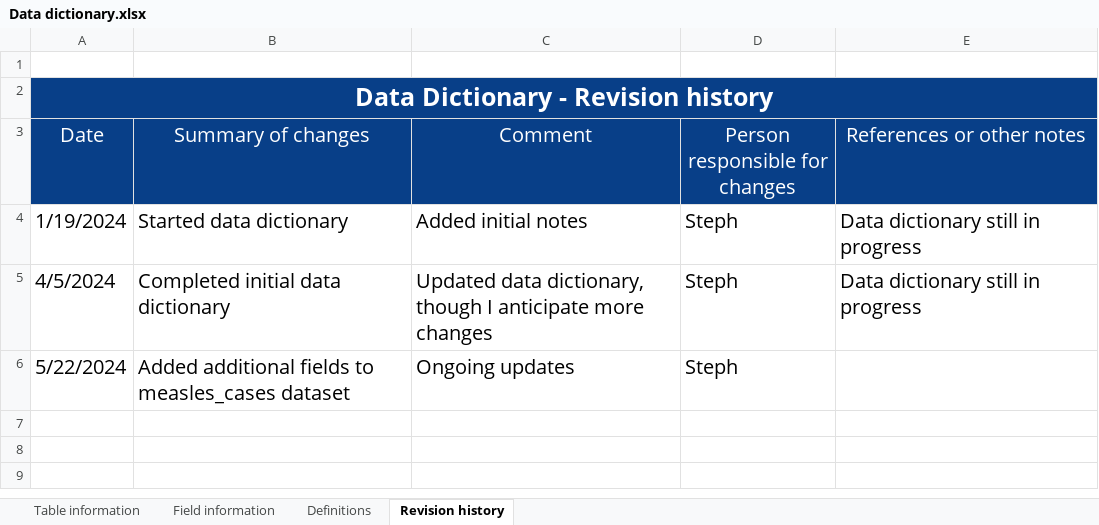
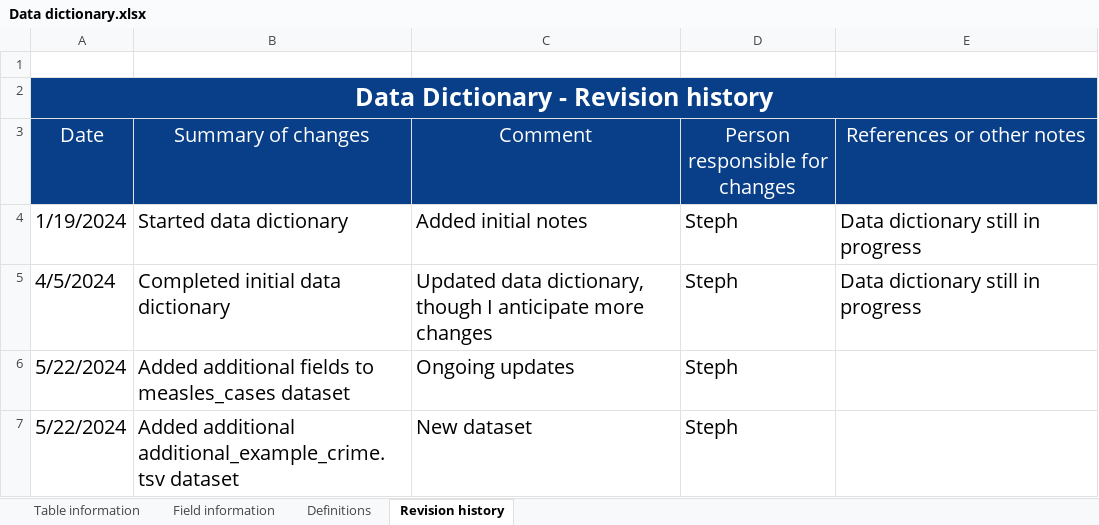
Before and after one commit to seaneff/data-science-basics-2024, an Excel workbook: course-datasets/Data dictionary.xlsx, sheet Revision history, drawn as a sheet; values as stored, in another font and other column widths than the file's, no borders; the diff names each change by its address in the sheet, - before the commit and + after, or states it on an @@ line.

Commit message:
add additional dataset

```diff
--- a/course-datasets/Data dictionary.xlsx (sheet Revision history)
+++ b/course-datasets/Data dictionary.xlsx (sheet Revision history)
+row 7: 5/22/2024 | Added additional additional_example_crime.tsv dataset | New dataset | Steph
```
Also changed, not shown: sheet Field information, sheet Table information, charts or pictures, 2 other files.
